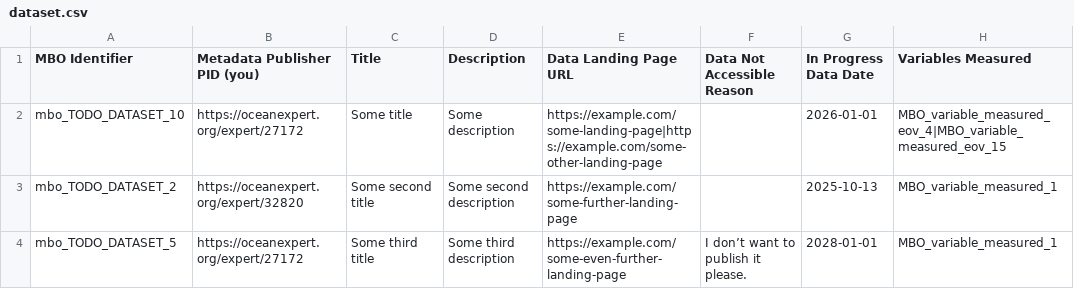
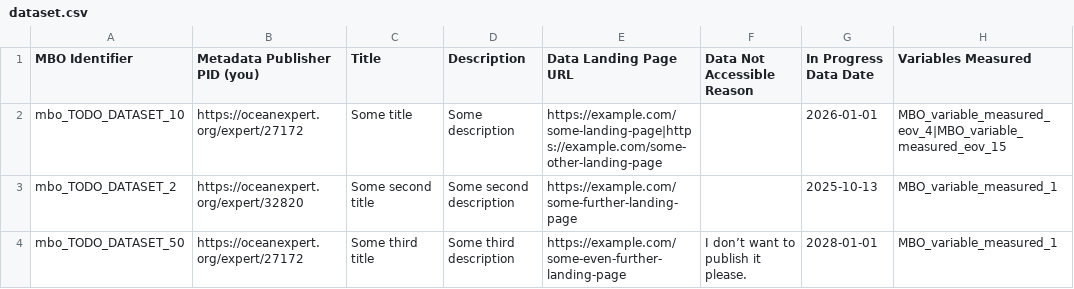
Before and after one commit to marco-bolo/csv-to-json-ld, a CSV file: dataset.csv, drawn as a sheet; only a part is shown; the diff names each change by its address in the sheet, - before the commit and + after, or states it on an @@ line.

Commit message:
Testing something which should result in a build failure.

```diff
--- a/dataset.csv
+++ b/dataset.csv
-A4 (MBO Identifier): mbo_TODO_DATASET_5
+A4 (MBO Identifier): mbo_TODO_DATASET_50
```
